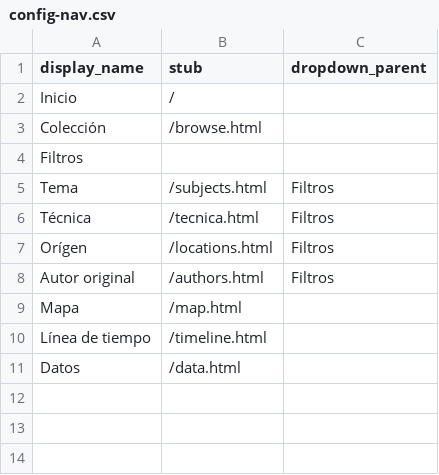
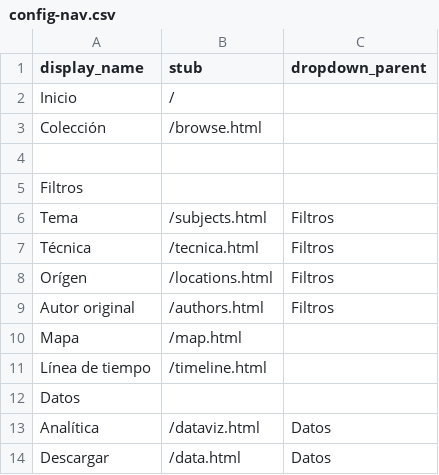
Before and after one commit to cdigitaljaveriana/museogif, a CSV file: _data/config-nav.csv, drawn as a sheet.

Commit message:
Update config-nav.csv

```diff
--- a/_data/config-nav.csv
+++ b/_data/config-nav.csv
@@ -3,2 +3,3 @@ Inicio,/,
 Colección,/browse.html,
+
 Filtros,,
@@ -10,2 +11,4 @@ Mapa,/map.html,
 Línea de tiempo,/timeline.html,
-Datos,/data.html,
+Datos,,
+Analítica,/dataviz.html,Datos
+Descargar,/data.html,Datos
```
